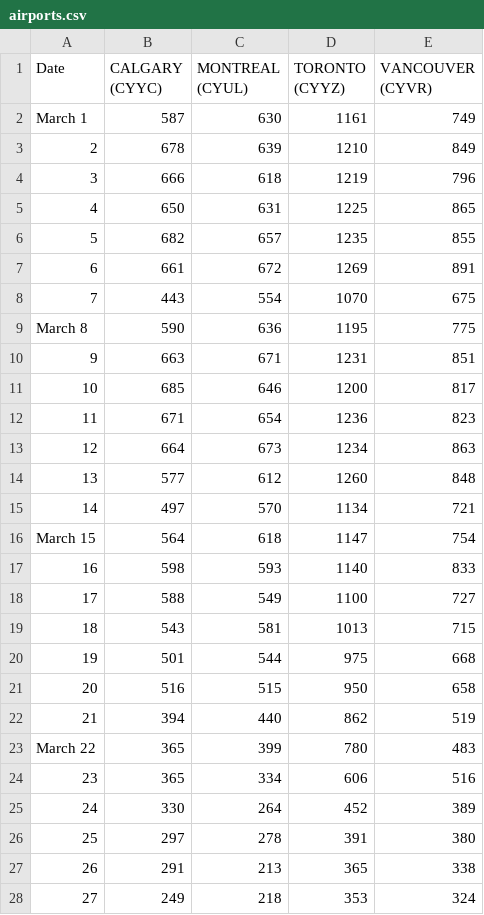
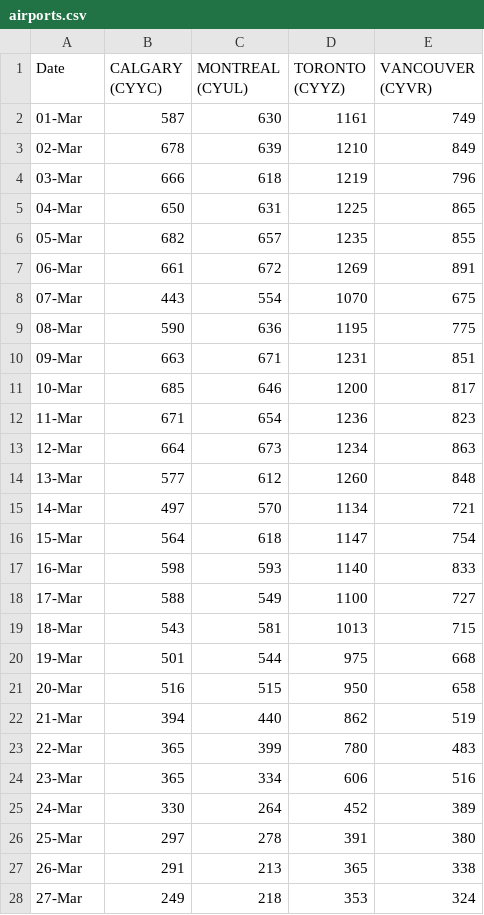
Before and after one commit to cdhoweinstitute/COVID-Canada, a CSV file: airports.csv, drawn as a sheet; only a part is shown; the diff covers the shown part only.

Commit message:
Add files via upload

```diff
--- a/airports.csv
+++ b/airports.csv
@@ -1,28 +1,28 @@
 Date,CALGARY (CYYC),MONTREAL (CYUL),TORONTO (CYYZ),VANCOUVER (CYVR)
-March 1,587,630,1161,749
-2,678,639,1210,849
-3,666,618,1219,796
-4,650,631,1225,865
-5,682,657,1235,855
-6,661,672,1269,891
-7,443,554,1070,675
-March 8,590,636,1195,775
-9,663,671,1231,851
-10,685,646,1200,817
-11,671,654,1236,823
-12,664,673,1234,863
-13,577,612,1260,848
-14,497,570,1134,721
-March 15,564,618,1147,754
-16,598,593,1140,833
-17,588,549,1100,727
-18,543,581,1013,715
-19,501,544,975,668
-20,516,515,950,658
-21,394,440,862,519
-March 22,365,399,780,483
-23,365,334,606,516
-24,330,264,452,389
-25,297,278,391,380
-26,291,213,365,338
-27,249,218,353,324
+01-Mar,587,630,1161,749
+02-Mar,678,639,1210,849
+03-Mar,666,618,1219,796
+04-Mar,650,631,1225,865
+05-Mar,682,657,1235,855
+06-Mar,661,672,1269,891
+07-Mar,443,554,1070,675
+08-Mar,590,636,1195,775
+09-Mar,663,671,1231,851
+10-Mar,685,646,1200,817
+11-Mar,671,654,1236,823
+12-Mar,664,673,1234,863
+13-Mar,577,612,1260,848
+14-Mar,497,570,1134,721
+15-Mar,564,618,1147,754
+16-Mar,598,593,1140,833
+17-Mar,588,549,1100,727
+18-Mar,543,581,1013,715
+19-Mar,501,544,975,668
+20-Mar,516,515,950,658
+21-Mar,394,440,862,519
+22-Mar,365,399,780,483
+23-Mar,365,334,606,516
+24-Mar,330,264,452,389
+25-Mar,297,278,391,380
+26-Mar,291,213,365,338
+27-Mar,249,218,353,324
```
Also changed, not shown: 95 edited cells elsewhere in this file.
